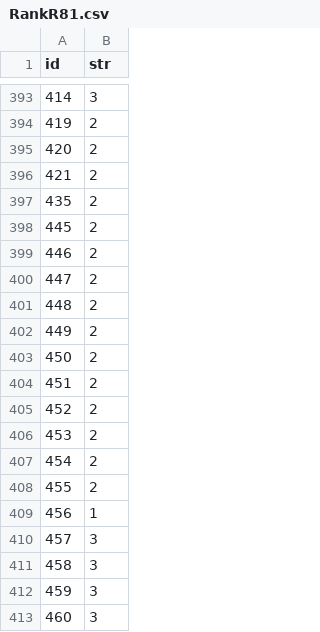
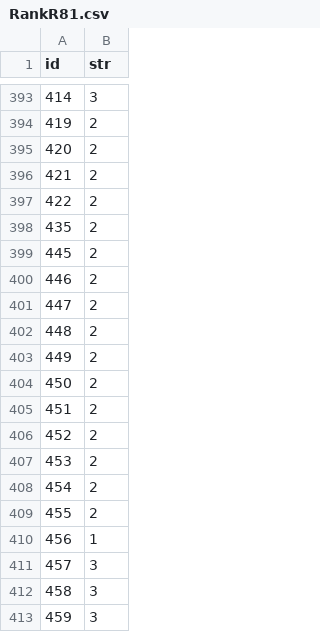
Before and after one commit to Ivanhan2018/MathTool, a CSV file: gaptool/RankR81.csv, drawn as a sheet; only a part is shown, gaps mark what is left out; the shorter side is filled out with more unchanged rows; the diff names each change by its address in the sheet, - before the commit and + after, or states it on an @@ line.

```diff
--- a/gaptool/RankR81.csv
+++ b/gaptool/RankR81.csv
@@ column A (id) renumbered between rows 397 and 408 @@
+row 409: 455 | 2
```
Also changed, not shown: gaptool/I1I2.csv, gaptool/Q1R81.csv, 2 other files.
